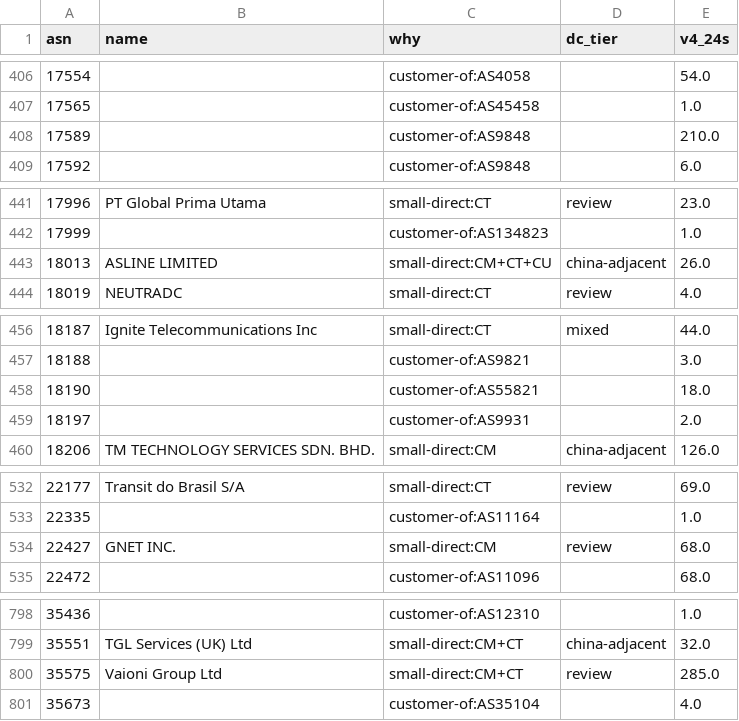
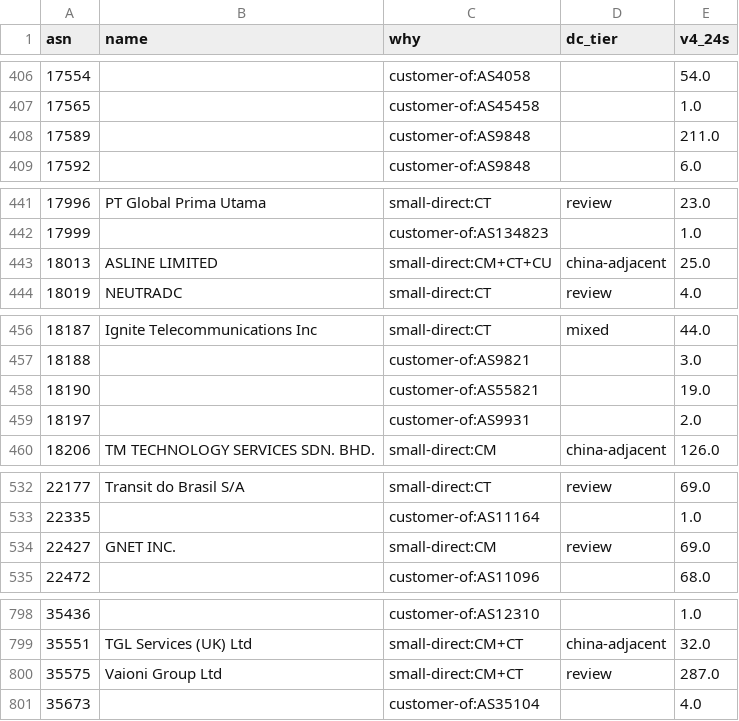
Before and after one commit to changx/dcip, a CSV file: out/china-line-asn.csv, drawn as a sheet; only a part is shown, gaps mark what is left out; the diff covers the shown part only.

```diff
--- a/out/china-line-asn.csv
+++ b/out/china-line-asn.csv
@@ -407,3 +407,3 @@ asn,name,why,dc_tier,v4_24s
 17565,,customer-of:AS45458,,1.0
-17589,,customer-of:AS9848,,210.0
+17589,,customer-of:AS9848,,211.0
 17592,,customer-of:AS9848,,6.0
@@ -442,3 +442,3 @@ asn,name,why,dc_tier,v4_24s
 17999,,customer-of:AS134823,,1.0
-18013,ASLINE LIMITED,small-direct:CM+CT+CU,china-adjacent,26.0
+18013,ASLINE LIMITED,small-direct:CM+CT+CU,china-adjacent,25.0
 18019,NEUTRADC,small-direct:CT,review,4.0
@@ -457,3 +457,3 @@ asn,name,why,dc_tier,v4_24s
 18188,,customer-of:AS9821,,3.0
-18190,,customer-of:AS55821,,18.0
+18190,,customer-of:AS55821,,19.0
 18197,,customer-of:AS9931,,2.0
@@ -533,3 +533,3 @@ asn,name,why,dc_tier,v4_24s
 22335,,customer-of:AS11164,,1.0
-22427,GNET INC.,small-direct:CM,review,68.0
+22427,GNET INC.,small-direct:CM,review,69.0
 22472,,customer-of:AS11096,,68.0
@@ -799,3 +799,3 @@ asn,name,why,dc_tier,v4_24s
 35551,TGL Services (UK) Ltd,small-direct:CM+CT,china-adjacent,32.0
-35575,Vaioni Group Ltd,small-direct:CM+CT,review,285.0
+35575,Vaioni Group Ltd,small-direct:CM+CT,review,287.0
 35673,,customer-of:AS35104,,4.0
```
Also changed, not shown: 1 removed row and 37 edited cells elsewhere in this file, out/asn.csv, out/china-asn.csv, 23 other files.
